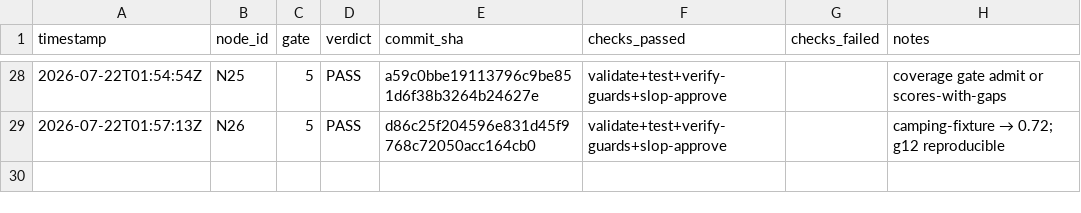
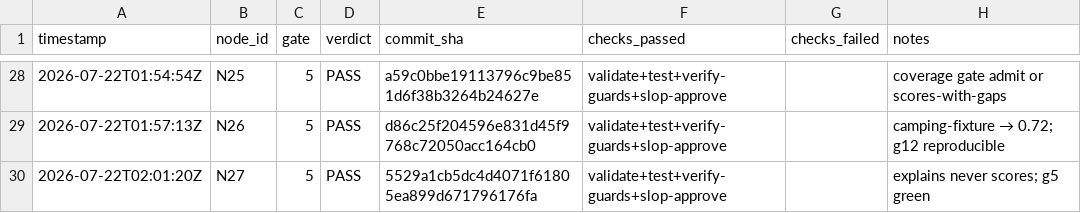
Before and after one commit to Kingsley-Cyber/trail-signal-os, a CSV file: progress_ledger.csv, drawn as a sheet; only a part is shown, gaps mark what is left out; the diff names each change by its address in the sheet, - before the commit and + after, or states it on an @@ line.

```diff
--- a/progress_ledger.csv
+++ b/progress_ledger.csv
+row 30: 2026-07-22T02:01:20Z | N27 | 5 | PASS | 5529a1cb5dc4d4071f61805ea899d671796176fa | validate+test+verify-guards+slop-approve |  | explains never scores; g5 green
```
Also changed, not shown: 5 other files.
